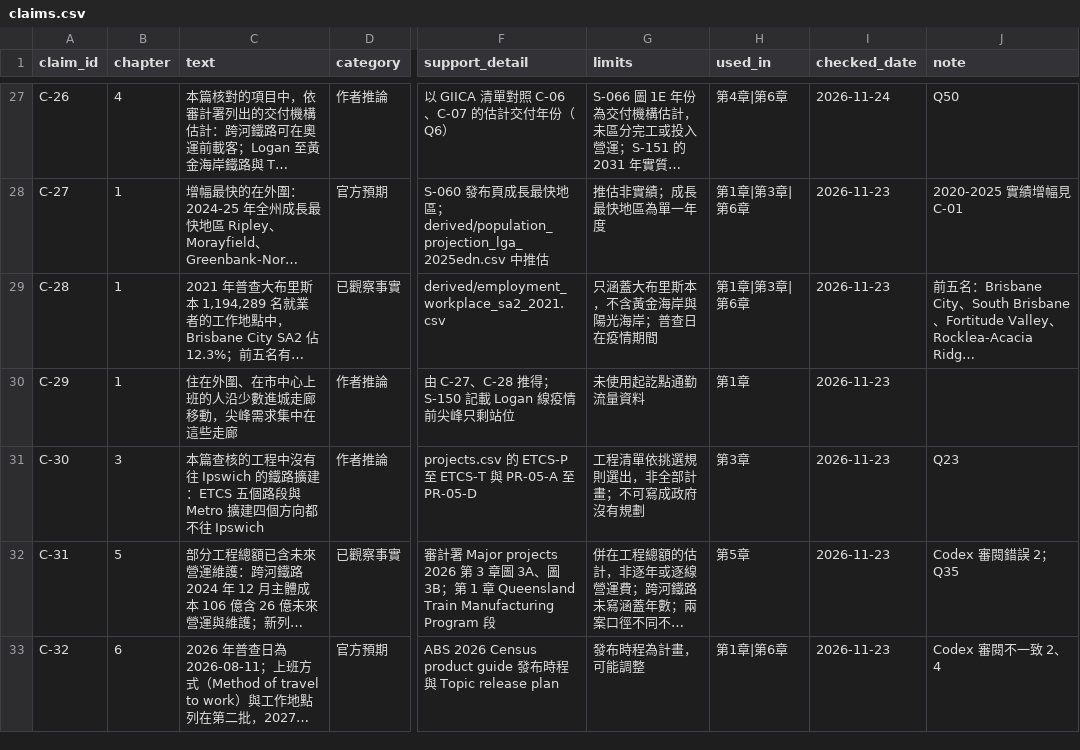
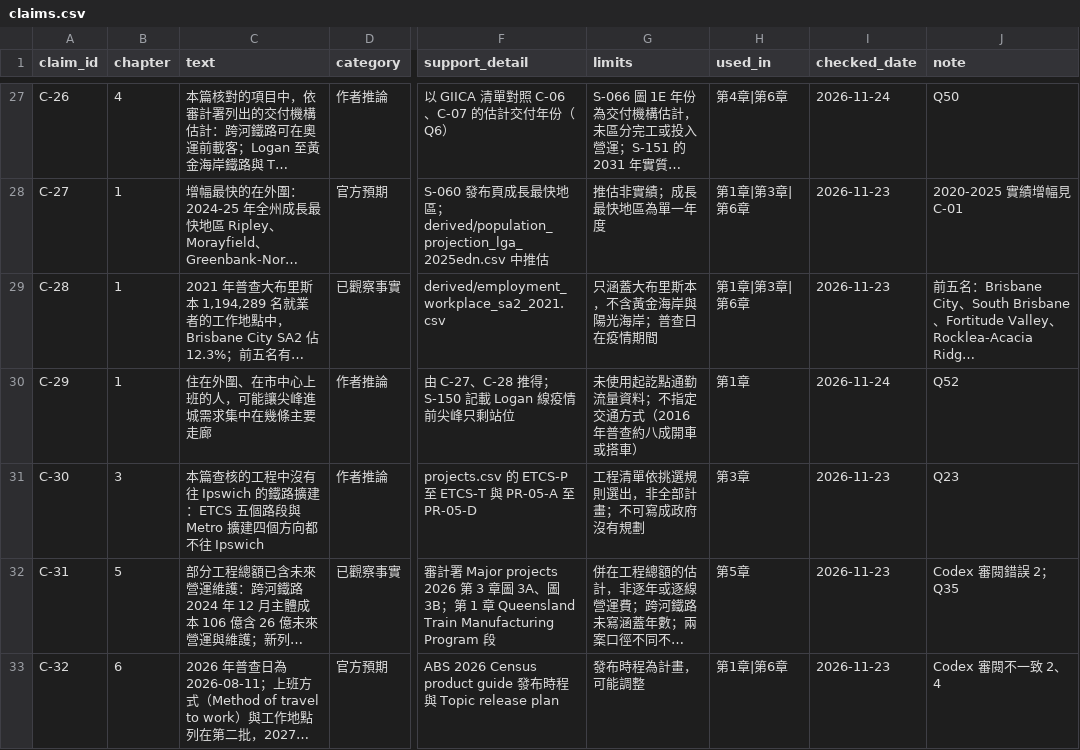
Before and after one commit to loveu8/loveu8.github.io, a CSV file: ai_report/2026/reference/data/brisbane-transport/claims.csv, drawn as a sheet; only a part is shown, gaps mark what is left out; long unchanged cells end in …; the diff names each change by its address in the sheet, - before the commit and + after, or states it on an @@ line.

Commit message:
docs: Brisbane transport Q52, corridor concentration stated as inference

```diff
--- a/ai_report/2026/reference/data/brisbane-transport/claims.csv
+++ b/ai_report/2026/reference/data/brisbane-transport/claims.csv
-C30 (text): 住在外圍、在市中心上班的人沿少數進城走廊移動，尖峰需求集中在這些走廊
+C30 (text): 住在外圍、在市中心上班的人，可能讓尖峰進城需求集中在幾條主要走廊
-G30 (limits): 未使用起訖點通勤流量資料
+G30 (limits): 未使用起訖點通勤流量資料；不指定交通方式（2016 年普查約八成開車或搭車）
-I30 (checked_date): 2026-11-23
+I30 (checked_date): 2026-11-24
-J30 (note): (empty)
+J30 (note): Q52
```
Also changed, not shown: 2 other files.
